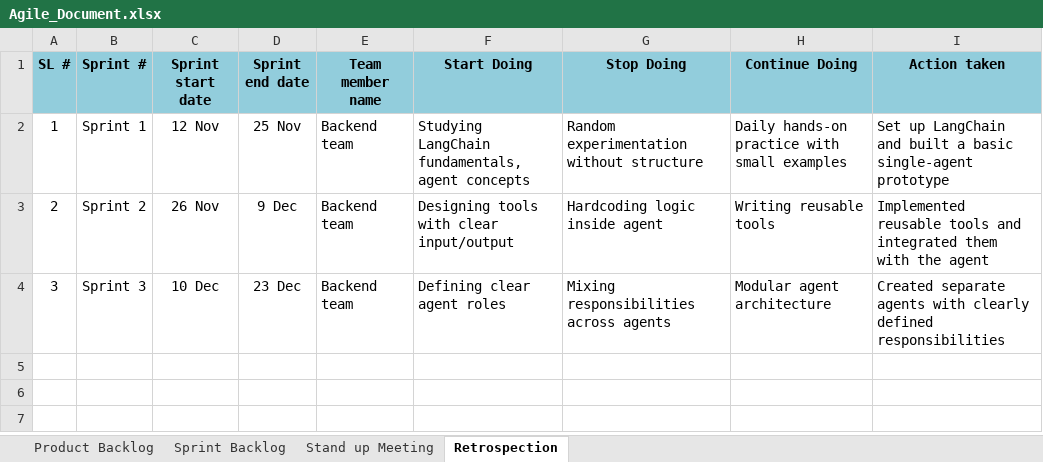
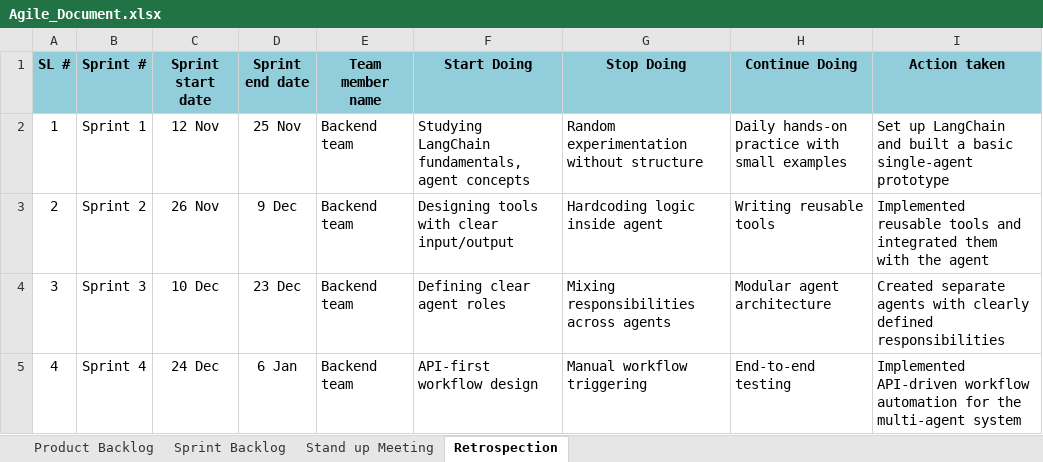
Before and after one commit to hrithikdhondi/Agent-Orchestration-Framework-with-LangChain, an Excel workbook: Agile_Document.xlsx, sheet Retrospection, drawn as a sheet; values as stored, in another font and other column widths than the file's, no borders; charts and pictures not drawn; the diff names each change by its address in the sheet, - before the commit and + after, or states it on an @@ line.

```diff
--- a/Agile_Document.xlsx (sheet Retrospection)
+++ b/Agile_Document.xlsx (sheet Retrospection)
+row 5: 4 | Sprint 4 | 24 Dec | 6 Jan | Backend team | API-first workflow design | Manual workflow triggering | End-to-end testing | Implemented API-driven workflow automation for the multi-agent system
```
Also changed, not shown: sheet Sprint Backlog, sheet Stand up Meeting, sheet Product Backlog.
